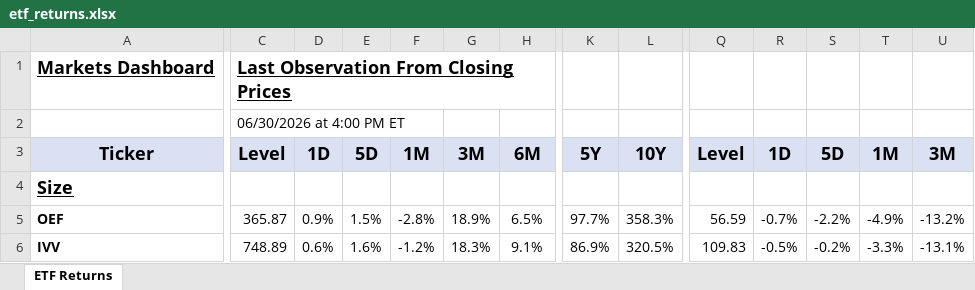
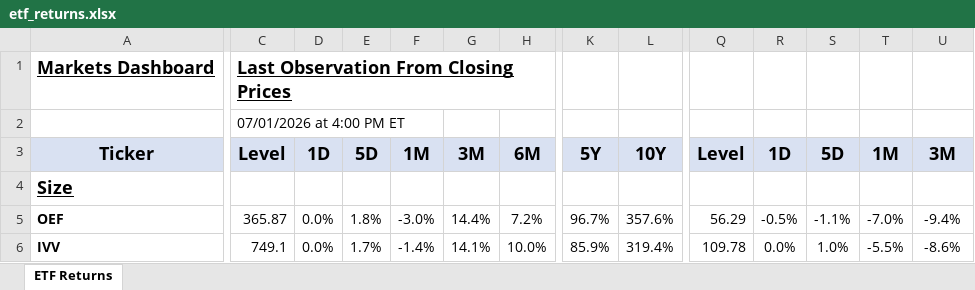
Before and after one commit to AguilarMike/marketobservatory, an Excel workbook: etf_returns.xlsx, sheet ETF Returns, drawn as a sheet; only a part is shown, gaps mark what is left out; values as stored, in another font and other column widths than the file's, no borders; conditional formats not drawn; the diff covers the shown part only; the diff names each change by its address in the sheet, - before the commit and + after, or states it on an @@ line.

```diff
--- a/etf_returns.xlsx (sheet ETF Returns)
+++ b/etf_returns.xlsx (sheet ETF Returns)
-C2: 06/30/2026 at 4:00 PM ET
+C2: 07/01/2026 at 4:00 PM ET
-D5: 0.9%
+D5: 0.0%
-E5: 1.5%
+E5: 1.8%
-F5: -2.8%
+F5: -3.0%
-G5: 18.9%
+G5: 14.4%
-H5: 6.5%
+H5: 7.2%
-K5: 97.7%
+K5: 96.7%
-L5: 358.3%
+L5: 357.6%
-Q5: 56.59
+Q5: 56.29
-R5: -0.7%
+R5: -0.5%
-S5: -2.2%
+S5: -1.1%
-T5: -4.9%
+T5: -7.0%
-U5: -13.2%
+U5: -9.4%
-C6: 748.89
+C6: 749.1
-D6: 0.6%
+D6: 0.0%
-E6: 1.6%
+E6: 1.7%
-F6: -1.2%
+F6: -1.4%
-G6: 18.3%
+G6: 14.1%
-H6: 9.1%
+H6: 10.0%
-K6: 86.9%
+K6: 85.9%
-L6: 320.5%
+L6: 319.4%
-Q6: 109.83
+Q6: 109.78
-R6: -0.5%
+R6: 0.0%
-S6: -0.2%
+S6: 1.0%
-T6: -3.3%
+T6: -5.5%
-U6: -13.1%
+U6: -8.6%
```
Also changed, not shown: 7 added rows, 7 removed rows and 1340 edited cells elsewhere in this sheet.
